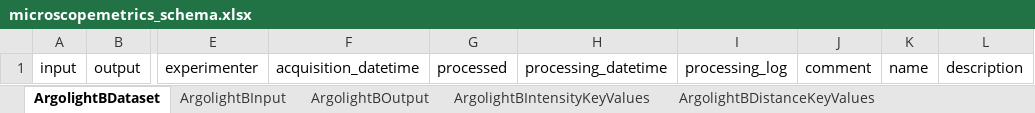
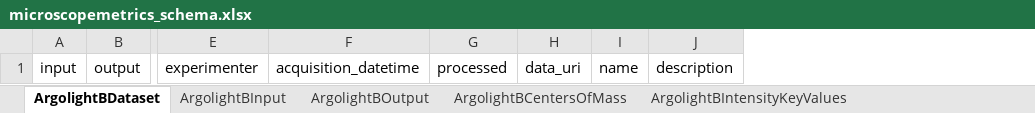
Before and after one commit to juliomateoslangerak/microscopemetrics-schema, an Excel workbook: project/excel/microscopemetrics_schema.xlsx, sheet ArgolightBDataset, drawn as a sheet; only a part is shown, gaps mark what is left out; values as stored, in another font and other column widths than the file's, no borders; removed rows and columns are numbered as before the commit, all else as after; the diff names each change by its address in the sheet, - before the commit and + after, or states it on an @@ line.

```diff
--- a/project/excel/microscopemetrics_schema.xlsx (sheet ArgolightBDataset)
+++ b/project/excel/microscopemetrics_schema.xlsx (sheet ArgolightBDataset)
+sheet tab: ArgolightBCentersOfMass
-column H, row 1: processing_datetime
-column I, row 1: processing_log
-column J, row 1: comment
+column H, row 1: data_uri
```
Also changed, not shown: sheet FieldIlluminationKeyValues, sheet PSFBeadsOutput, sheet FieldIlluminationOutput, sheet ArgolightBOutput, sheet ArgolightEDataset, sheet MetricsDataset, 20 more sheets, other sheet tabs, 11 other files.
